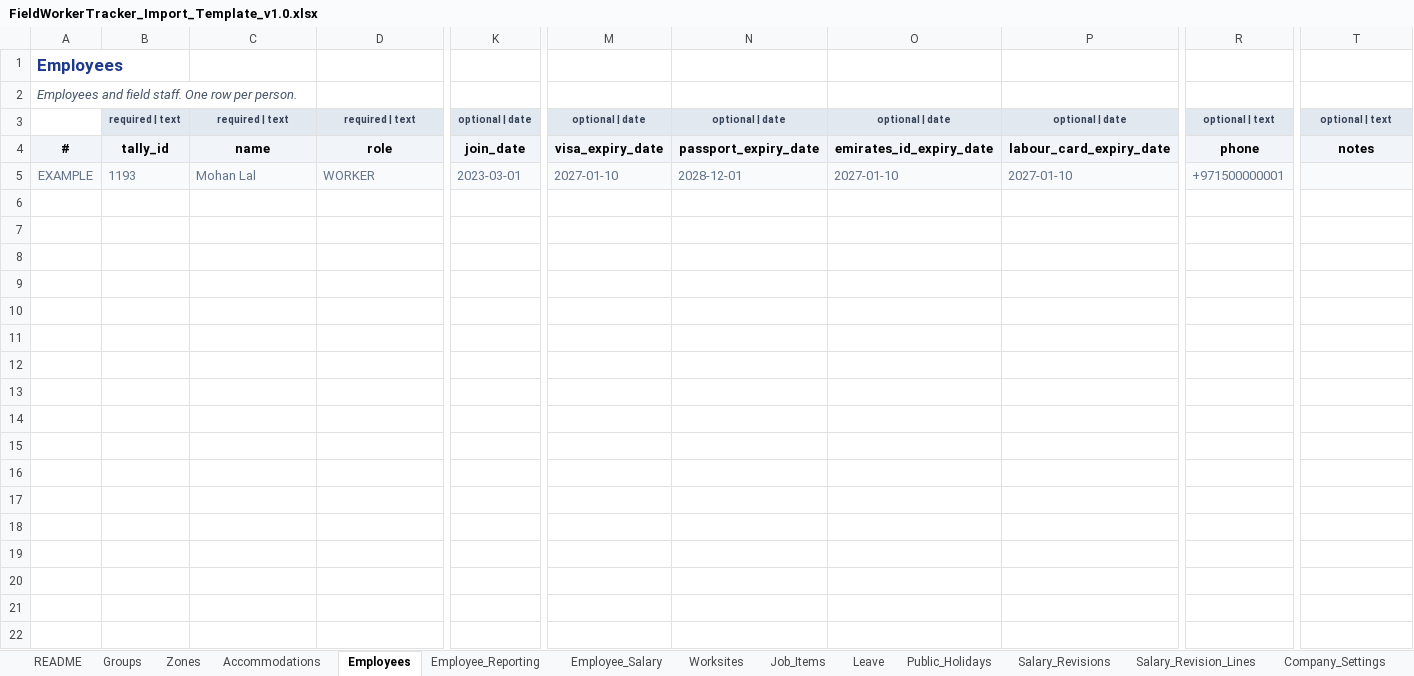
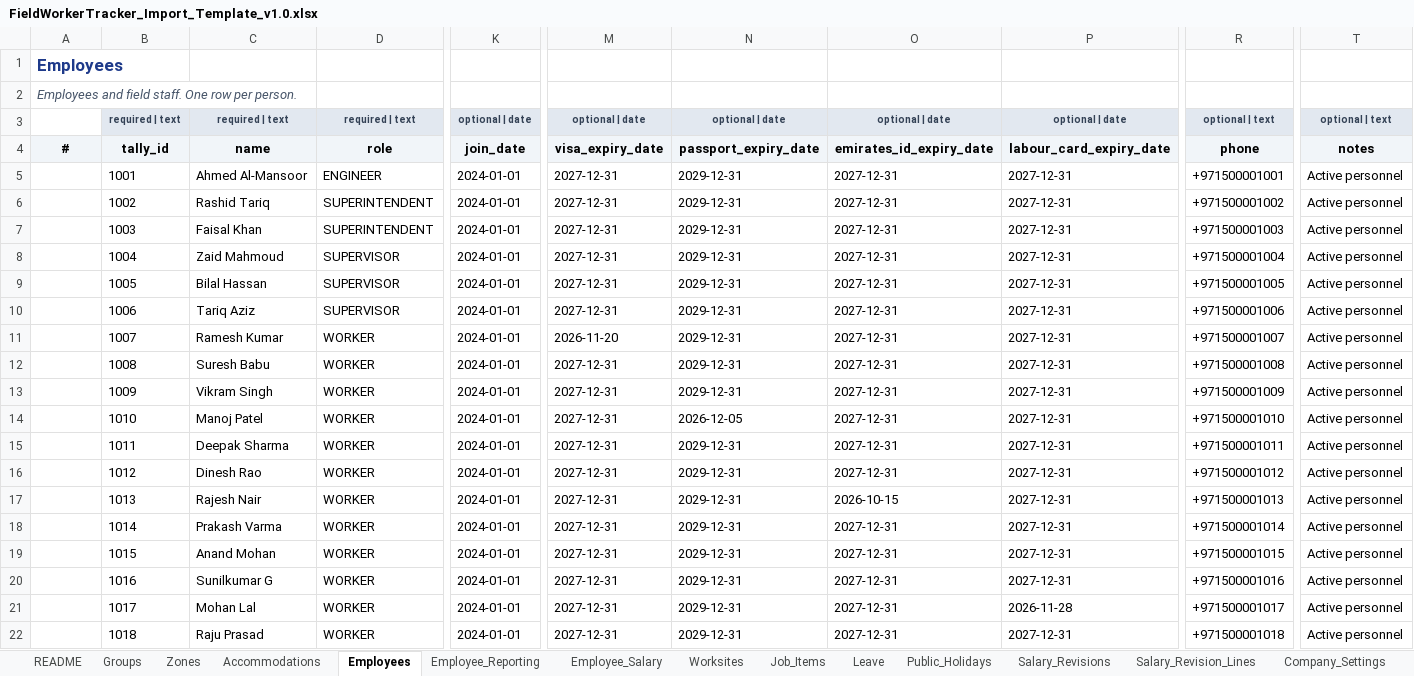
Before and after one commit to eberjohns/field-worker-tracker, an Excel workbook: docs/import-templates/FieldWorkerTracker_Import_Template_v1.0.xlsx, sheet Employees, drawn as a sheet; only a part is shown, gaps mark what is left out; values as stored, in another font and other column widths than the file's, no borders; addresses are those after the commit; rows hold the shown columns only; the diff covers the shown part only; the diff names each change by its address in the sheet, - before the commit and + after, or states it on an @@ line.

Commit message:
chore(imports): restore rich phase-13 dataset into v1.0 import template with latest schema and no EXAMPLE markers

```diff
--- a/docs/import-templates/FieldWorkerTracker_Import_Template_v1.0.xlsx (sheet Employees)
+++ b/docs/import-templates/FieldWorkerTracker_Import_Template_v1.0.xlsx (sheet Employees)
+row 5:  | 1001 | Ahmed Al-Mansoor | ENGINEER | 2024-01-01 | 2027-12-31 | 2029-12-31 | 2027-12-31 | 2027-12-31 | +971500001001 | Active personnel
+row 6:  | 1002 | Rashid Tariq | SUPERINTENDENT | 2024-01-01 | 2027-12-31 | 2029-12-31 | 2027-12-31 | 2027-12-31 | +971500001002 | Active personnel
+row 7:  | 1003 | Faisal Khan | SUPERINTENDENT | 2024-01-01 | 2027-12-31 | 2029-12-31 | 2027-12-31 | 2027-12-31 | +971500001003 | Active personnel
+row 8:  | 1004 | Zaid Mahmoud | SUPERVISOR | 2024-01-01 | 2027-12-31 | 2029-12-31 | 2027-12-31 | 2027-12-31 | +971500001004 | Active personnel
+row 9:  | 1005 | Bilal Hassan | SUPERVISOR | 2024-01-01 | 2027-12-31 | 2029-12-31 | 2027-12-31 | 2027-12-31 | +971500001005 | Active personnel
+row 10:  | 1006 | Tariq Aziz | SUPERVISOR | 2024-01-01 | 2027-12-31 | 2029-12-31 | 2027-12-31 | 2027-12-31 | +971500001006 | Active personnel
+row 11:  | 1007 | Ramesh Kumar | WORKER | 2024-01-01 | 2026-11-20 | 2029-12-31 | 2027-12-31 | 2027-12-31 | +971500001007 | Active personnel
+row 12:  | 1008 | Suresh Babu | WORKER | 2024-01-01 | 2027-12-31 | 2029-12-31 | 2027-12-31 | 2027-12-31 | +971500001008 | Active personnel
+row 13:  | 1009 | Vikram Singh | WORKER | 2024-01-01 | 2027-12-31 | 2029-12-31 | 2027-12-31 | 2027-12-31 | +971500001009 | Active personnel
+row 14:  | 1010 | Manoj Patel | WORKER | 2024-01-01 | 2027-12-31 | 2026-12-05 | 2027-12-31 | 2027-12-31 | +971500001010 | Active personnel
+row 15:  | 1011 | Deepak Sharma | WORKER | 2024-01-01 | 2027-12-31 | 2029-12-31 | 2027-12-31 | 2027-12-31 | +971500001011 | Active personnel
+row 16:  | 1012 | Dinesh Rao | WORKER | 2024-01-01 | 2027-12-31 | 2029-12-31 | 2027-12-31 | 2027-12-31 | +971500001012 | Active personnel
+row 17:  | 1013 | Rajesh Nair | WORKER | 2024-01-01 | 2027-12-31 | 2029-12-31 | 2026-10-15 | 2027-12-31 | +971500001013 | Active personnel
+row 18:  | 1014 | Prakash Varma | WORKER | 2024-01-01 | 2027-12-31 | 2029-12-31 | 2027-12-31 | 2027-12-31 | +971500001014 | Active personnel
+row 19:  | 1015 | Anand Mohan | WORKER | 2024-01-01 | 2027-12-31 | 2029-12-31 | 2027-12-31 | 2027-12-31 | +971500001015 | Active personnel
+row 20:  | 1016 | Sunilkumar G | WORKER | 2024-01-01 | 2027-12-31 | 2029-12-31 | 2027-12-31 | 2027-12-31 | +971500001016 | Active personnel
-A21: EXAMPLE
+A21: (empty)
-A21:T21 fill: #F8FAFC
+A21:T21 fill: none
-B21: 1193
+B21: 1017
-B21:K21 text colour: #64748B
+B21:K21 text colour: black
-K21: 2023-03-01
+K21: 2024-01-01
-M21: 2027-01-10
+M21: 2027-12-31
-M21:P21 text colour: #64748B
+M21:P21 text colour: black
-N21: 2028-12-01
+N21: 2029-12-31
-O21: 2027-01-10
+O21: 2027-12-31
-P21: 2027-01-10
+P21: 2026-11-28
-R21: +971500000001
+R21: +971500001017
-R21 text colour: #64748B
+R21 text colour: black
-T21: (empty)
+T21: Active personnel
+row 22:  | 1018 | Raju Prasad | WORKER | 2024-01-01 | 2027-12-31 | 2029-12-31 | 2027-12-31 | 2027-12-31 | +971500001018 | Active personnel
```
Also changed, not shown: 7 added rows and cell formats elsewhere in this sheet, sheet Job_Items, sheet Worksites, sheet Employee_Salary, sheet Employee_Reporting, sheet Salary_Revision_Lines, sheet Company_Settings, 9 more sheets, 5 other files.
